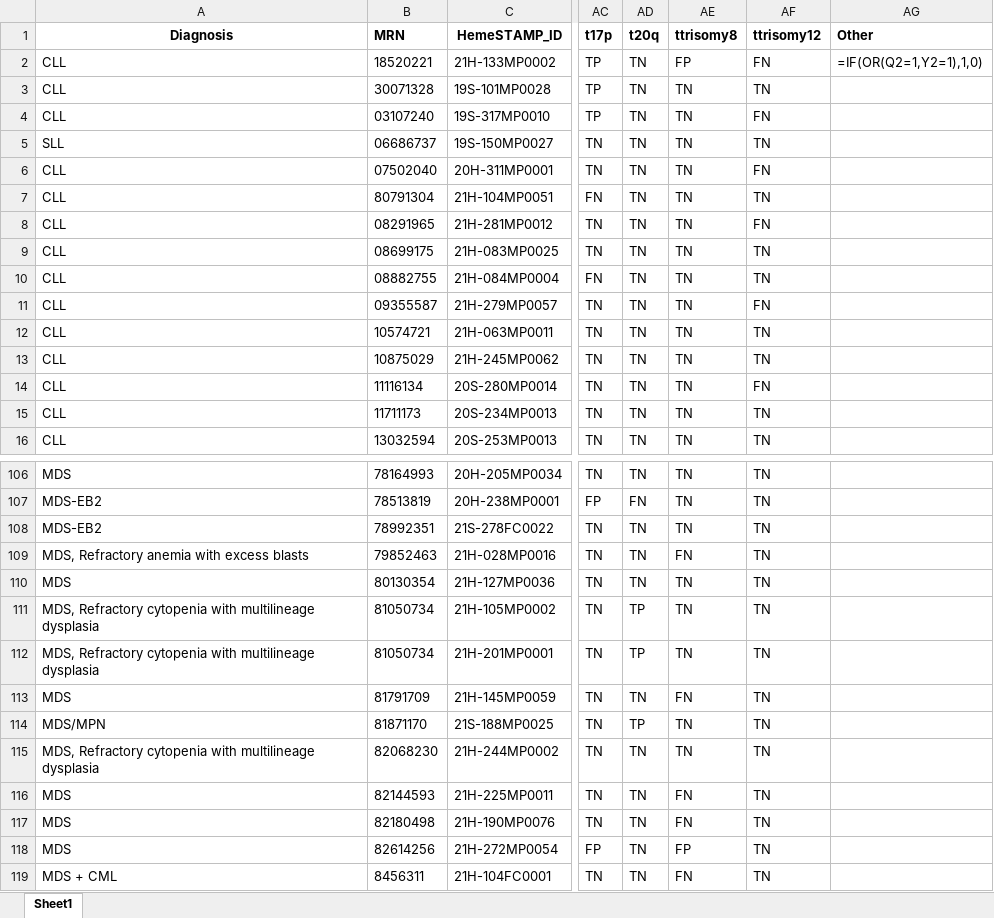
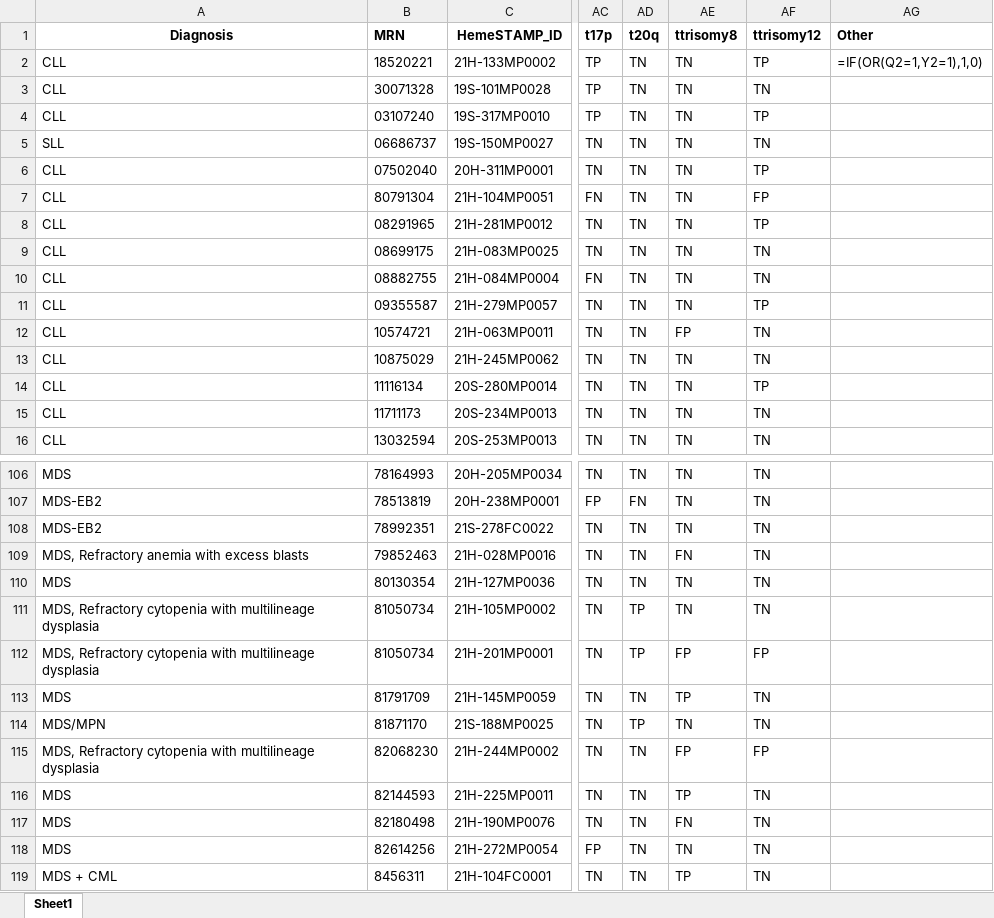
Before and after one commit to homijan/apm-cnv, an Excel workbook: tables/CNV_TFPN_cnvkit.xlsx, sheet Sheet1, drawn as a sheet; only a part is shown, gaps mark what is left out; values as stored, in another font and other column widths than the file's, no borders; formulas without a stored value are shown as written; the diff covers the shown part only; the diff names each change by its address in the sheet, - before the commit and + after, or states it on an @@ line.

Commit message:
Bugfix in generateTFPN-cnvkit.py
Minor.

```diff
--- a/tables/CNV_TFPN_cnvkit.xlsx (sheet Sheet1)
+++ b/tables/CNV_TFPN_cnvkit.xlsx (sheet Sheet1)
-AE2 (ttrisomy8): FP
+AE2 (ttrisomy8): TN
-AF2 (ttrisomy12): FN
+AF2 (ttrisomy12): TP
-AF4 (ttrisomy12): FN
+AF4 (ttrisomy12): TP
-AF6 (ttrisomy12): FN
+AF6 (ttrisomy12): TP
-AF7 (ttrisomy12): TN
+AF7 (ttrisomy12): FP
-AF8 (ttrisomy12): FN
+AF8 (ttrisomy12): TP
-AF11 (ttrisomy12): FN
+AF11 (ttrisomy12): TP
-AE12 (ttrisomy8): TN
+AE12 (ttrisomy8): FP
-AF14 (ttrisomy12): FN
+AF14 (ttrisomy12): TP
-AE112 (ttrisomy8): TN
+AE112 (ttrisomy8): FP
-AF112 (ttrisomy12): TN
+AF112 (ttrisomy12): FP
-AE113 (ttrisomy8): FN
+AE113 (ttrisomy8): TP
-AE115 (ttrisomy8): TN
+AE115 (ttrisomy8): FP
-AF115 (ttrisomy12): TN
+AF115 (ttrisomy12): FP
-AE116 (ttrisomy8): FN
+AE116 (ttrisomy8): TP
-AE118 (ttrisomy8): FP
+AE118 (ttrisomy8): TN
-AE119 (ttrisomy8): FN
+AE119 (ttrisomy8): TP
```
Also changed, not shown: 27 edited cells elsewhere in this sheet, tables/CNV_copynumber_cnvkit.xlsx, 3 other files.
